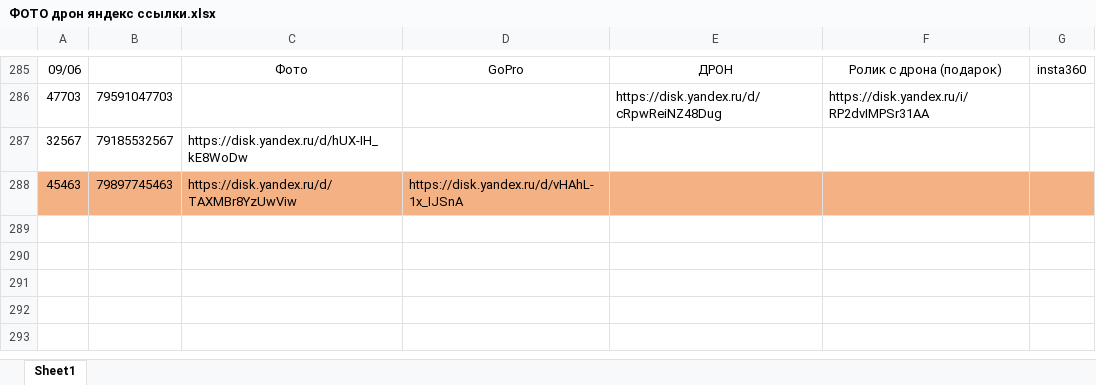
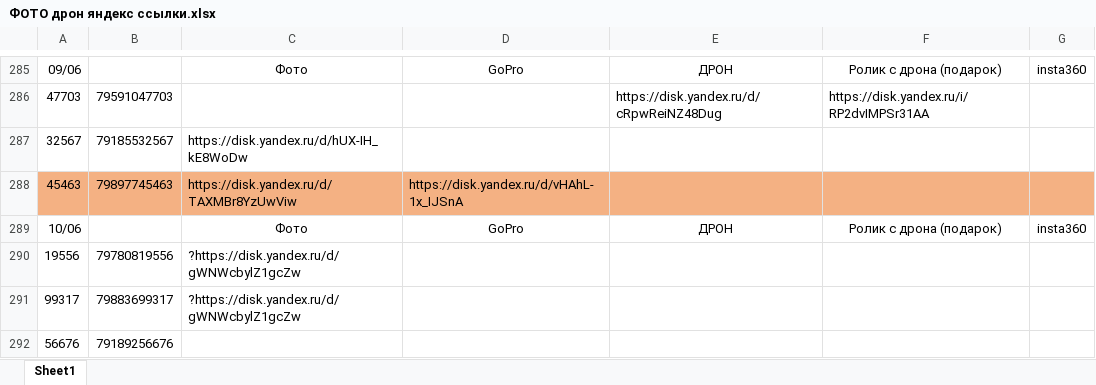
Before and after one commit to janasasha07-collab/photo, an Excel workbook: ФОТО дрон яндекс ссылки.xlsx, sheet Sheet1, drawn as a sheet; only a part is shown, gaps mark what is left out; values as stored, in another font and other column widths than the file's, no borders; the diff names each change by its address in the sheet, - before the commit and + after, or states it on an @@ line.

Commit message:
Add files via upload

```diff
--- a/ФОТО дрон яндекс ссылки.xlsx (sheet Sheet1)
+++ b/ФОТО дрон яндекс ссылки.xlsx (sheet Sheet1)
+row 289: 10/06 |  | Фото | GoPro | ДРОН | Ролик с дрона (подарок) | insta360
+row 290: 19556 | 79780819556 | ?https://disk.yandex.ru/d/gWNWcbylZ1gcZw
+row 291: 99317 | 79883699317 | ?https://disk.yandex.ru/d/gWNWcbylZ1gcZw
+row 292: 56676 | 79189256676
```
